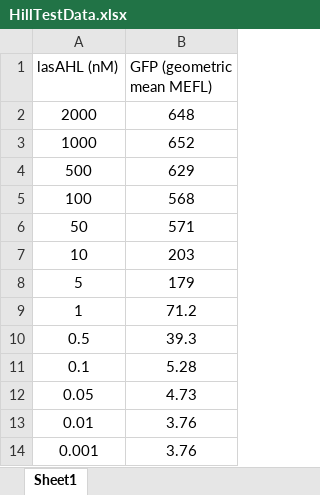
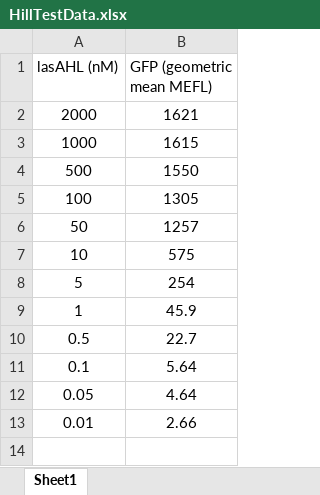
Before and after one commit to NicholasDeLateur/Curve-Fitting, an Excel workbook: HillTestData.xlsx, sheet Sheet1, drawn as a sheet; values as stored, in another font and other column widths than the file's, no borders; the diff names each change by its address in the sheet, - before the commit and + after, or states it on an @@ line.

Commit message:
Actually using pLas data from pL2f1417

```diff
--- a/HillTestData.xlsx (sheet Sheet1)
+++ b/HillTestData.xlsx (sheet Sheet1)
-B2 (GFP (geometric mean MEFL)): 648
+B2 (GFP (geometric mean MEFL)): 1621
-B3 (GFP (geometric mean MEFL)): 652
+B3 (GFP (geometric mean MEFL)): 1615
-B4 (GFP (geometric mean MEFL)): 629
+B4 (GFP (geometric mean MEFL)): 1550
-B5 (GFP (geometric mean MEFL)): 568
+B5 (GFP (geometric mean MEFL)): 1305
-B6 (GFP (geometric mean MEFL)): 571
+B6 (GFP (geometric mean MEFL)): 1257
-B7 (GFP (geometric mean MEFL)): 203
+B7 (GFP (geometric mean MEFL)): 575
-B8 (GFP (geometric mean MEFL)): 179
+B8 (GFP (geometric mean MEFL)): 254
-B9 (GFP (geometric mean MEFL)): 71.2
+B9 (GFP (geometric mean MEFL)): 45.9
-B10 (GFP (geometric mean MEFL)): 39.3
+B10 (GFP (geometric mean MEFL)): 22.7
-B11 (GFP (geometric mean MEFL)): 5.28
+B11 (GFP (geometric mean MEFL)): 5.64
-B12 (GFP (geometric mean MEFL)): 4.73
+B12 (GFP (geometric mean MEFL)): 4.64
-B13 (GFP (geometric mean MEFL)): 3.76
+B13 (GFP (geometric mean MEFL)): 2.66
-row 14: 0.001 | 3.76
```
Also changed, not shown: 2 other files.
